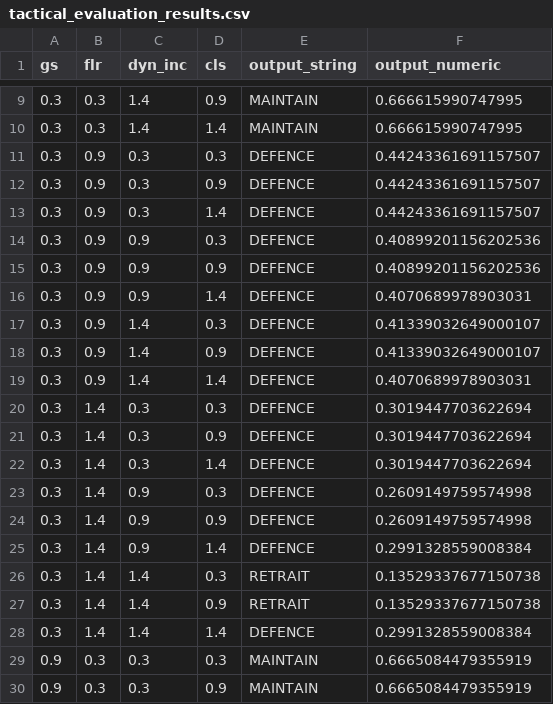
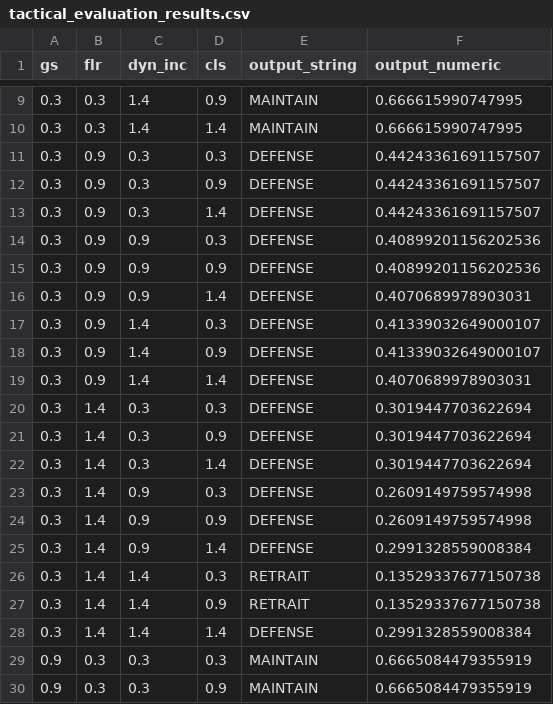
Before and after one commit to MakusIV/Warfare-Model, a CSV file: tactical_evaluation_results.csv, drawn as a sheet; only a part is shown, gaps mark what is left out; the diff covers the shown part only.

```diff
--- a/tactical_evaluation_results.csv
+++ b/tactical_evaluation_results.csv
@@ -10,20 +10,20 @@ gs,flr,dyn_inc,cls,output_string,output_numeric
 0.3,0.3,1.4,1.4,MAINTAIN,0.666615990747995
-0.3,0.9,0.3,0.3,DEFENCE,0.44243361691157507
-0.3,0.9,0.3,0.9,DEFENCE,0.44243361691157507
-0.3,0.9,0.3,1.4,DEFENCE,0.44243361691157507
-0.3,0.9,0.9,0.3,DEFENCE,0.40899201156202536
-0.3,0.9,0.9,0.9,DEFENCE,0.40899201156202536
-0.3,0.9,0.9,1.4,DEFENCE,0.4070689978903031
-0.3,0.9,1.4,0.3,DEFENCE,0.41339032649000107
-0.3,0.9,1.4,0.9,DEFENCE,0.41339032649000107
-0.3,0.9,1.4,1.4,DEFENCE,0.4070689978903031
-0.3,1.4,0.3,0.3,DEFENCE,0.3019447703622694
-0.3,1.4,0.3,0.9,DEFENCE,0.3019447703622694
-0.3,1.4,0.3,1.4,DEFENCE,0.3019447703622694
-0.3,1.4,0.9,0.3,DEFENCE,0.2609149759574998
-0.3,1.4,0.9,0.9,DEFENCE,0.2609149759574998
-0.3,1.4,0.9,1.4,DEFENCE,0.2991328559008384
+0.3,0.9,0.3,0.3,DEFENSE,0.44243361691157507
+0.3,0.9,0.3,0.9,DEFENSE,0.44243361691157507
+0.3,0.9,0.3,1.4,DEFENSE,0.44243361691157507
+0.3,0.9,0.9,0.3,DEFENSE,0.40899201156202536
+0.3,0.9,0.9,0.9,DEFENSE,0.40899201156202536
+0.3,0.9,0.9,1.4,DEFENSE,0.4070689978903031
+0.3,0.9,1.4,0.3,DEFENSE,0.41339032649000107
+0.3,0.9,1.4,0.9,DEFENSE,0.41339032649000107
+0.3,0.9,1.4,1.4,DEFENSE,0.4070689978903031
+0.3,1.4,0.3,0.3,DEFENSE,0.3019447703622694
+0.3,1.4,0.3,0.9,DEFENSE,0.3019447703622694
+0.3,1.4,0.3,1.4,DEFENSE,0.3019447703622694
+0.3,1.4,0.9,0.3,DEFENSE,0.2609149759574998
+0.3,1.4,0.9,0.9,DEFENSE,0.2609149759574998
+0.3,1.4,0.9,1.4,DEFENSE,0.2991328559008384
 0.3,1.4,1.4,0.3,RETRAIT,0.13529337677150738
 0.3,1.4,1.4,0.9,RETRAIT,0.13529337677150738
-0.3,1.4,1.4,1.4,DEFENCE,0.2991328559008384
+0.3,1.4,1.4,1.4,DEFENSE,0.2991328559008384
 0.9,0.3,0.3,0.3,MAINTAIN,0.6665084479355919
```
Also changed, not shown: 13 edited cells elsewhere in this file, 12 other files.
